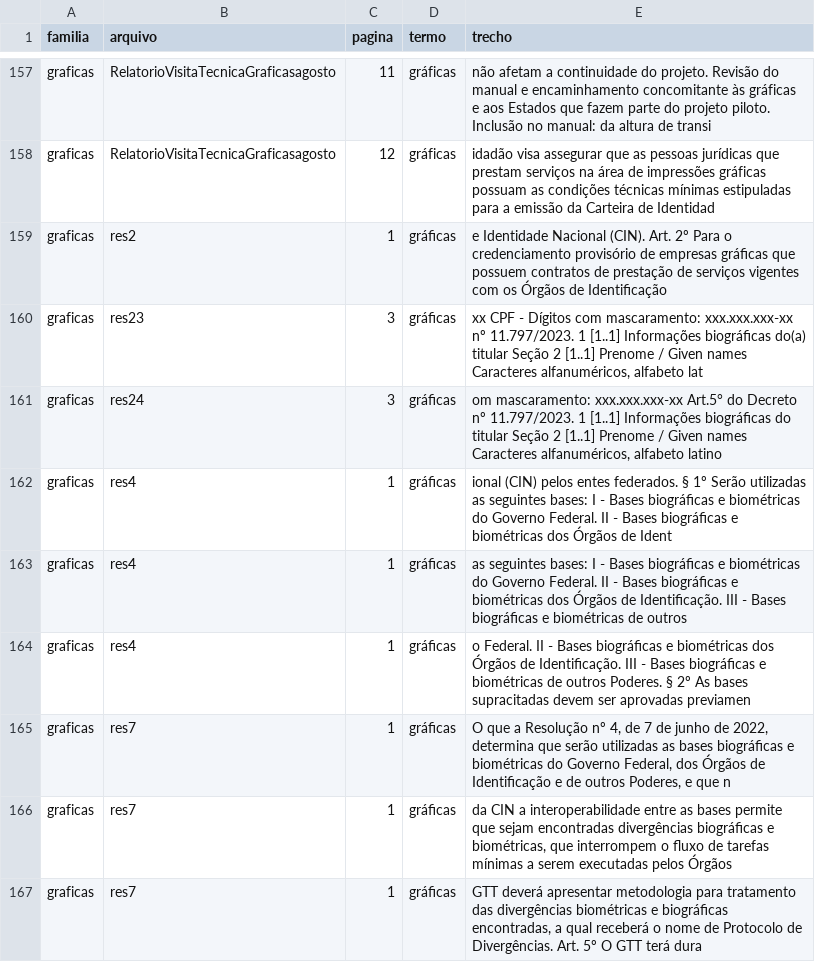
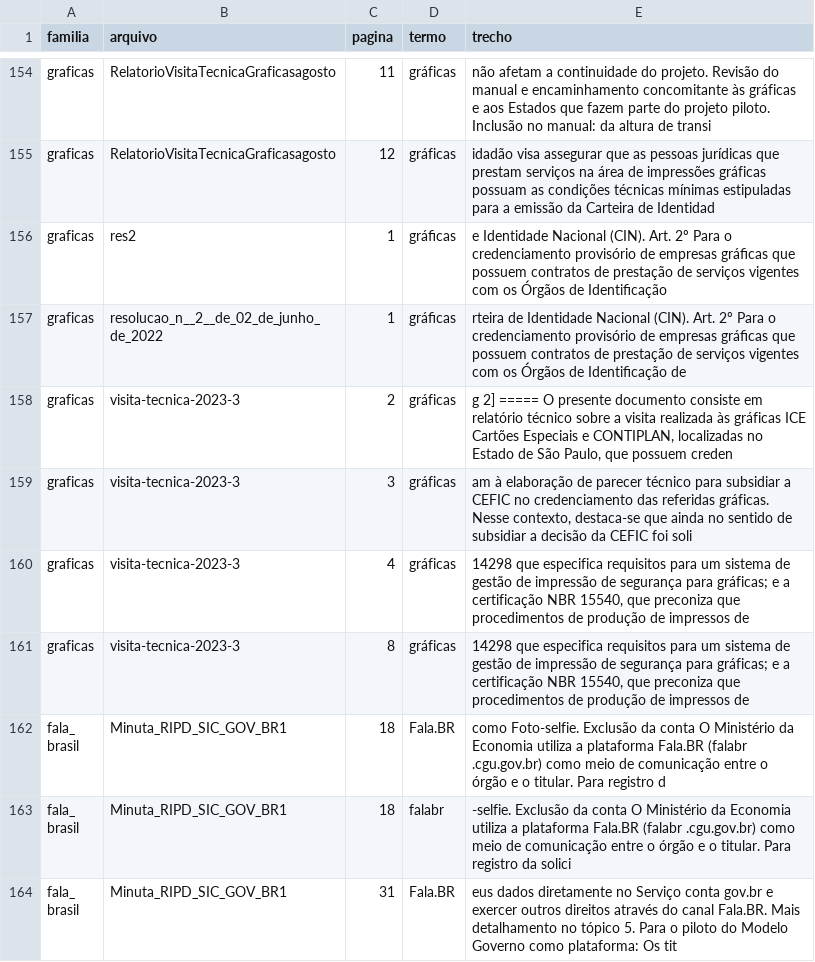
Before and after one commit to freirelucas/corpus-cefic-robustez, a CSV file: dados/kwic_cefic_corrigido.csv, drawn as a sheet; only a part is shown, gaps mark what is left out; the shorter side is filled out with more unchanged rows; the diff covers the shown part only; the diff names each change by its address in the sheet, - before the commit and + after, or states it on an @@ line.

```diff
--- a/dados/kwic_cefic_corrigido.csv
+++ b/dados/kwic_cefic_corrigido.csv
-row 160: graficas | res23 | 3 | gráﬁcas | xx CPF - Dígitos com mascaramento: xxx.xxx.xxx-xx nº 11.797/2023. 1 [1..1] Informações biográﬁcas do(a) titular Seção 2 [1..1] Prenome / Given names Caracteres alfanuméricos, alfabeto lat
-row 161: graficas | res24 | 3 | gráﬁcas | om mascaramento: xxx.xxx.xxx-xx Art.5° do Decreto nº 11.797/2023. 1 [1..1] Informações biográﬁcas do titular Seção 2 [1..1] Prenome / Given names Caracteres alfanuméricos, alfabeto latino
-row 162: graficas | res4 | 1 | gráﬁcas | ional (CIN) pelos entes federados. § 1º Serão utilizadas as seguintes bases: I - Bases biográﬁcas e biométricas do Governo Federal. II - Bases biográﬁcas e biométricas dos Órgãos de Ident
-row 163: graficas | res4 | 1 | gráﬁcas | as seguintes bases: I - Bases biográﬁcas e biométricas do Governo Federal. II - Bases biográﬁcas e biométricas dos Órgãos de Identiﬁcação. III - Bases biográﬁcas e biométricas de outros
-row 164: graficas | res4 | 1 | gráﬁcas | o Federal. II - Bases biográﬁcas e biométricas dos Órgãos de Identiﬁcação. III - Bases biográﬁcas e biométricas de outros Poderes. § 2º As bases supracitadas devem ser aprovadas previamen
-row 165: graficas | res7 | 1 | gráﬁcas | O que a Resolução nº 4, de 7 de junho de 2022, determina que serão utilizadas as bases biográﬁcas e biométricas do Governo Federal, dos Órgãos de Identiﬁcação e de outros Poderes, e que n
-row 166: graficas | res7 | 1 | gráﬁcas | da CIN a interoperabilidade entre as bases permite que sejam encontradas divergências biográﬁcas e biométricas, que interrompem o ﬂuxo de tarefas mínimas a serem executadas pelos Órgãos
-row 167: graficas | res7 | 1 | gráﬁcas | GTT deverá apresentar metodologia para tratamento das divergências biométricas e biográﬁcas encontradas, a qual receberá o nome de Protocolo de Divergências. Art. 5º O GTT terá dura
```
Also changed, not shown: 10 removed rows elsewhere in this file, dados/freq_termos_robusto.csv, dados/robustez_termos_cefic.csv, 15 other files.
